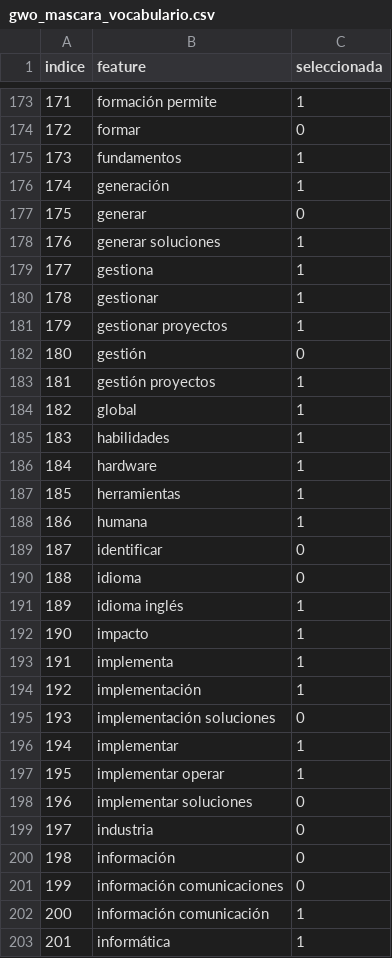
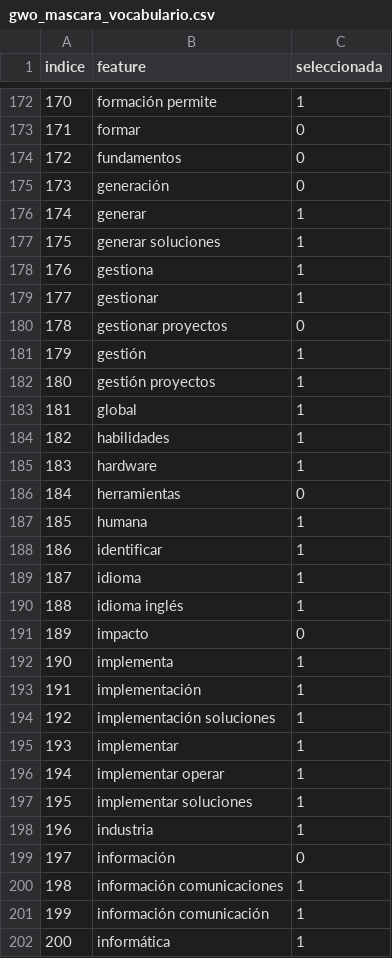
Before and after one commit to WalRey-tech/ProyectoDeTitulo2026V2, a CSV file: src/data/resultados_cientificos/gwo/actual/gwo_mascara_vocabulario.csv, drawn as a sheet; only a part is shown, gaps mark what is left out; addresses are those after the commit; the diff covers the shown part only; the diff names each change by its address in the sheet, - before the commit and + after, or states it on an @@ line.

```diff
--- a/src/data/resultados_cientificos/gwo/actual/gwo_mascara_vocabulario.csv
+++ b/src/data/resultados_cientificos/gwo/actual/gwo_mascara_vocabulario.csv
@@ column A (indice) renumbered between rows 12 and 388 @@
-C174:C175 (seleccionada): 1
+C174:C175 (seleccionada): 0
-C176 (seleccionada): 0
+C176 (seleccionada): 1
-C180 (seleccionada): 1
+C180 (seleccionada): 0
-C181 (seleccionada): 0
+C181 (seleccionada): 1
-C186 (seleccionada): 1
+C186 (seleccionada): 0
-C188:C189 (seleccionada): 0
+C188:C189 (seleccionada): 1
-C191 (seleccionada): 1
+C191 (seleccionada): 0
-C194 (seleccionada): 0
+C194 (seleccionada): 1
-C197:C198 (seleccionada): 0
+C197:C198 (seleccionada): 1
-C200 (seleccionada): 0
+C200 (seleccionada): 1
```
Also changed, not shown: 5 added rows, 5 removed rows and 94 edited cells elsewhere in this file, src/data/resultados_cientificos/diferenciacion_lexica/terminos_distintivos_actual.csv, src/data/resultados_cientificos/gwo/actual/gwo_features_seleccionadas.csv, 38 other files.
